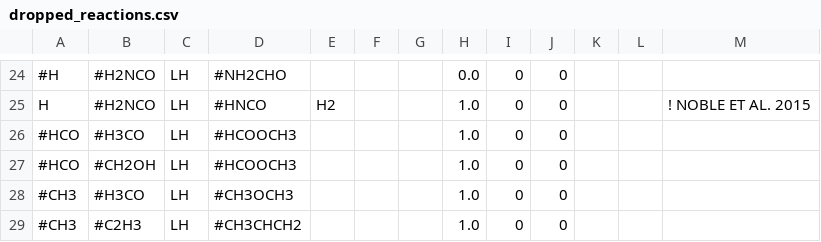
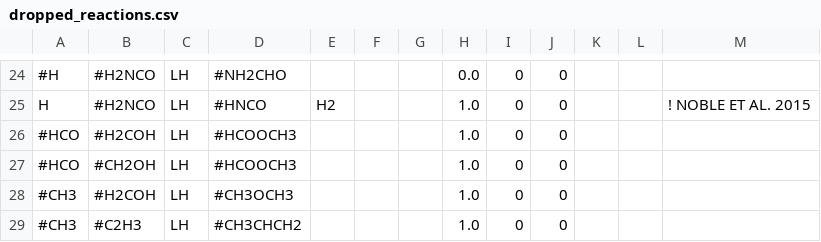
Before and after one commit to uclchem/UCLCHEM, a CSV file: Makerates/dropped_reactions.csv, drawn as a sheet; only a part is shown, gaps mark what is left out; the diff names each change by its address in the sheet, - before the commit and + after, or states it on an @@ line.

```diff
--- a/Makerates/dropped_reactions.csv
+++ b/Makerates/dropped_reactions.csv
-B26: #H3CO
+B26: #H2COH
-B28: #H3CO
+B28: #H2COH
```
Also changed, not shown: Makerates/inputFiles/default_grain_network.csv, Makerates/inputFiles/freeze_only_grain_network.csv, 7 other files.
